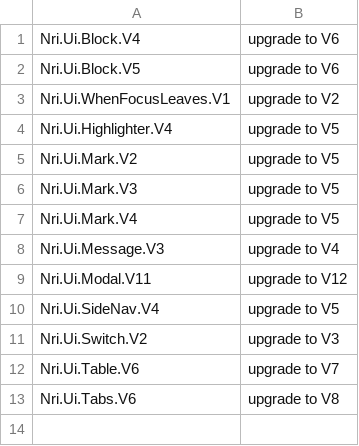
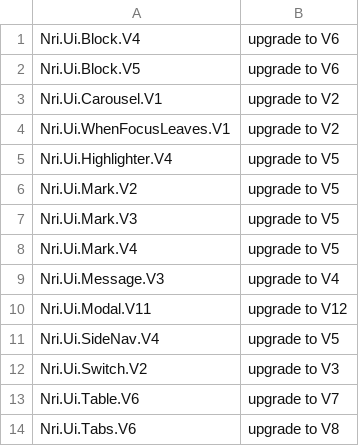
Before and after one commit to NoRedInk/noredink-ui, a CSV file: deprecated-modules.csv, drawn as a sheet; the diff names each change by its address in the sheet, - before the commit and + after, or states it on an @@ line.

```diff
--- a/deprecated-modules.csv
+++ b/deprecated-modules.csv
+row 3: Nri.Ui.Carousel.V1 | upgrade to V2
```
Also changed, not shown: 2 other files.
